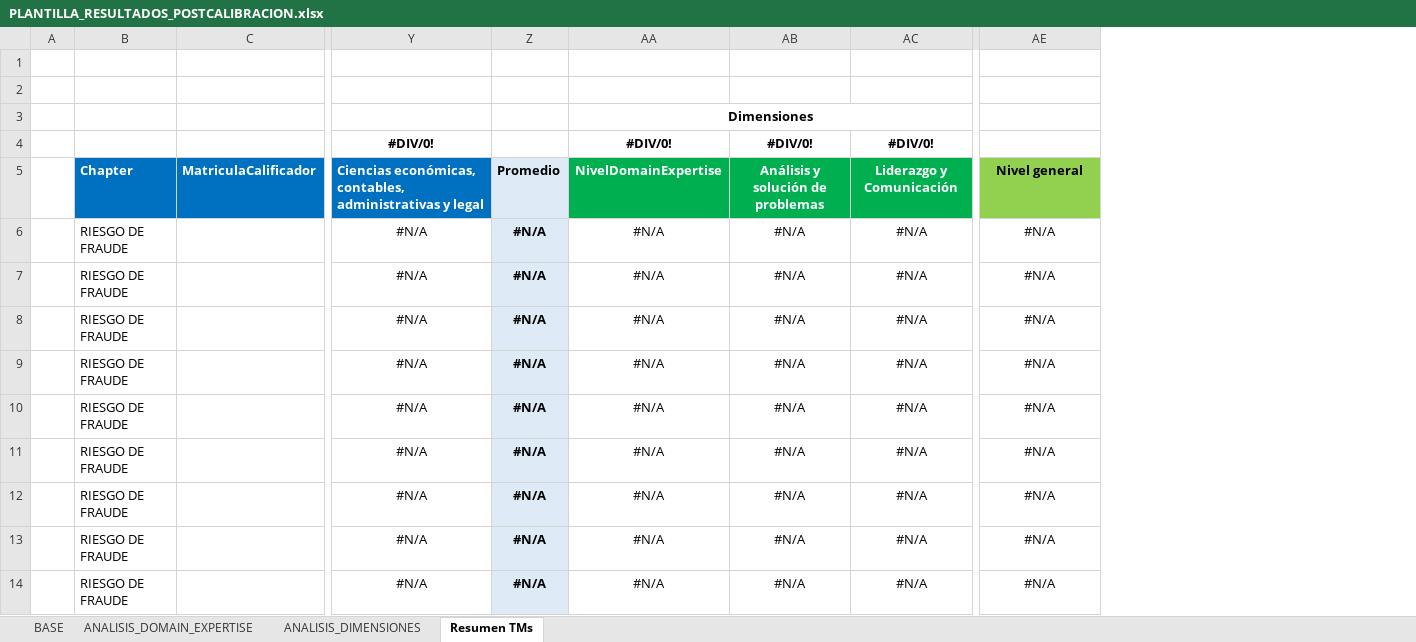
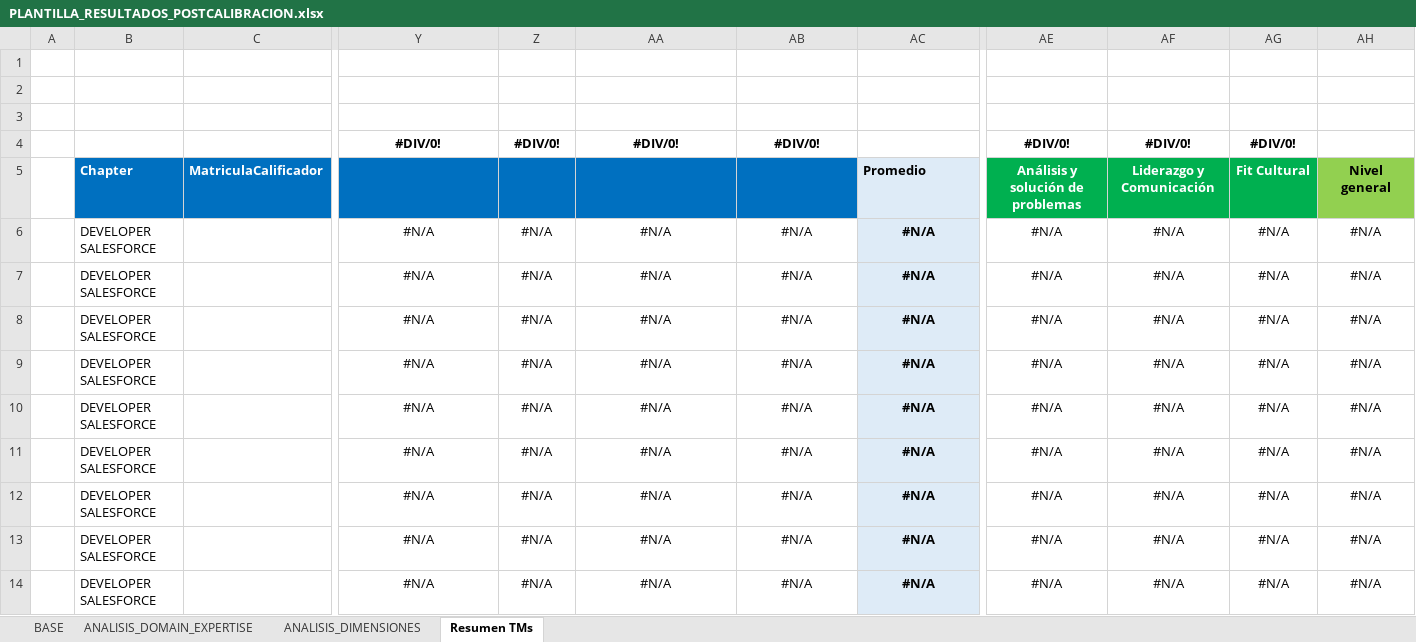
Before and after one commit to richard-usmp/Actualizar_formatos_priorizacion, an Excel workbook: PLANTILLA_EN_BLANCO/PLANTILLA_RESULTADOS_POSTCALIBRACION.xlsx, sheet Resumen TMs, drawn as a sheet; only a part is shown, gaps mark what is left out; values as stored, in another font and other column widths than the file's, no borders; conditional formats not drawn; removed rows and columns are numbered as before the commit, all else as after; rows hold the shown columns only; the diff covers the shown part only; the diff names each change by its address in the sheet, - before the commit and + after, or states it on an @@ line.

```diff
--- a/PLANTILLA_EN_BLANCO/PLANTILLA_RESULTADOS_POSTCALIBRACION.xlsx (sheet Resumen TMs)
+++ b/PLANTILLA_EN_BLANCO/PLANTILLA_RESULTADOS_POSTCALIBRACION.xlsx (sheet Resumen TMs)
-column B, rows 6-14: all RIESGO DE FRAUDE
+column B, rows 6-14: all DEVELOPER SALESFORCE
+column AF, row 4: #DIV/0!; rows 6-14: all #N/A
+column AG, row 4: #DIV/0!; rows 6-14: all #N/A
+column AH, rows 6-14: all #N/A
-row 3:  |  |  |  |  | Dimensiones
+row 3: (empty)
-Z4: (empty)
+Z4: #DIV/0!
-AC4: #DIV/0!
+AC4: (empty)
-AE4: (empty)
+AE4: #DIV/0!
-row 5:  | Chapter | MatriculaCalificador | Ciencias económicas, contables, administrativas y legal | Promedio | NivelDomainExpertise | Análisis y solución de problemas | Liderazgo y Comunicación | Nivel general
+row 5:  | Chapter | MatriculaCalificador |  |  |  |  | Promedio | Análisis y solución de problemas | Liderazgo y Comunicación | Fit Cultural | Nivel general
@@ Z6:Z14 fill: #DEEBF7 → none, bold: on → off @@
@@ AC6:AC14 fill: none → #DEEBF7, bold: off → on @@
```
Also changed, not shown: 57 added rows and cell formats elsewhere in this sheet, sheet BASE, sheet ANALISIS_DOMAIN_EXPERTISE, sheet ANALISIS_DIMENSIONES, formulas that keep their value, charts or pictures, Excel_Entrada/Base de datos.xlsx, Excel_Entrada/PLANTILLA_AVANCE_MEDICION.xlsx, 40 other files.
